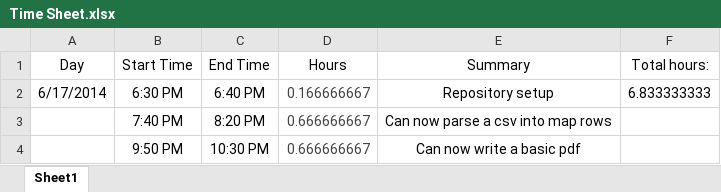
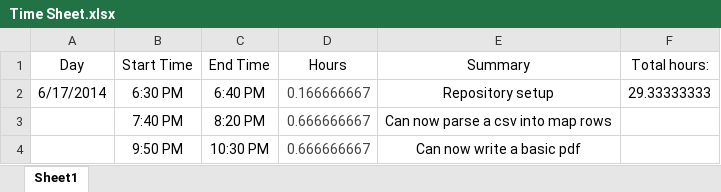
Before and after one commit to pkbigmarsh/WSCF-Results-App, an Excel workbook: Time Sheet.xlsx, sheet Sheet1, drawn as a sheet; only a part is shown; values as stored, in another font and other column widths than the file's, no borders; the diff covers the shown part only; the diff names each change by its address in the sheet, - before the commit and + after, or states it on an @@ line.

```diff
--- a/Time Sheet.xlsx (sheet Sheet1)
+++ b/Time Sheet.xlsx (sheet Sheet1)
-F2 (Total hours:): 6.833333333
+F2 (Total hours:): 29.33333333
```
Also changed, not shown: 17 added rows, 12 removed rows and 3 edited cells elsewhere in this sheet, 32 other files.
